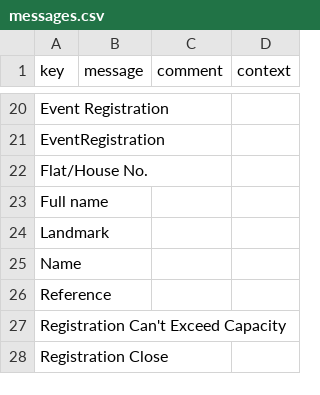
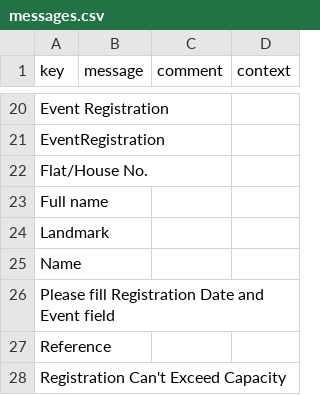
Before and after one commit to ParvejLeelgar25/event-registration, a CSV file: modules/event-registration-module/src/main/resources/i18n/messages.csv, drawn as a sheet; only a part is shown, gaps mark what is left out; the shorter side is filled out with more unchanged rows.

```diff
--- a/modules/event-registration-module/src/main/resources/i18n/messages.csv
+++ b/modules/event-registration-module/src/main/resources/i18n/messages.csv
@@ -25,2 +25,3 @@
 "Name",,,
+"Please fill Registration Date and Event field",,,
 "Reference",,,
```
Also changed, not shown: modules/event-registration-module/src/main/resources/i18n/messages_en.csv, modules/event-registration-module/src/main/resources/i18n/messages_fr.csv, 3 other files.
